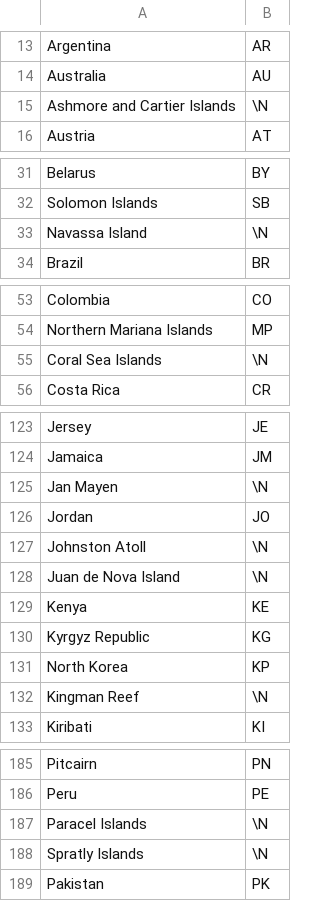
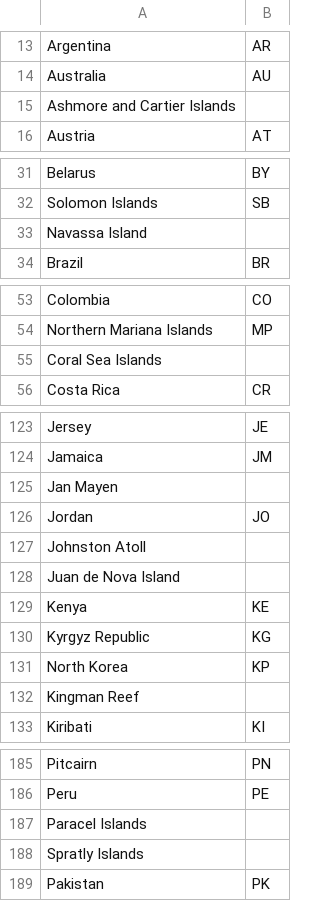
Before and after one commit to chiaraco/projet_BDR, a CSV file: pays.csv, drawn as a sheet; only a part is shown, gaps mark what is left out; the diff covers the shown part only.

```diff
--- a/pays.csv
+++ b/pays.csv
@@ -14,3 +14,3 @@ Argentina;AR
 Australia;AU
-Ashmore and Cartier Islands;\N
+Ashmore and Cartier Islands;
 Austria;AT
@@ -32,3 +32,3 @@ Belarus;BY
 Solomon Islands;SB
-Navassa Island;\N
+Navassa Island;
 Brazil;BR
@@ -54,3 +54,3 @@ Colombia;CO
 Northern Mariana Islands;MP
-Coral Sea Islands;\N
+Coral Sea Islands;
 Costa Rica;CR
@@ -124,6 +124,6 @@ Jersey;JE
 Jamaica;JM
-Jan Mayen;\N
+Jan Mayen;
 Jordan;JO
-Johnston Atoll;\N
-Juan de Nova Island;\N
+Johnston Atoll;
+Juan de Nova Island;
 Kenya;KE
@@ -131,3 +131,3 @@ Kyrgyz Republic;KG
 North Korea;KP
-Kingman Reef;\N
+Kingman Reef;
 Kiribati;KI
@@ -186,4 +186,4 @@ Pitcairn;PN
 Peru;PE
-Paracel Islands;\N
-Spratly Islands;\N
+Paracel Islands;
+Spratly Islands;
 Pakistan;PK
```
Also changed, not shown: 10 edited cells elsewhere in this file, avion.csv, 4 other files.
